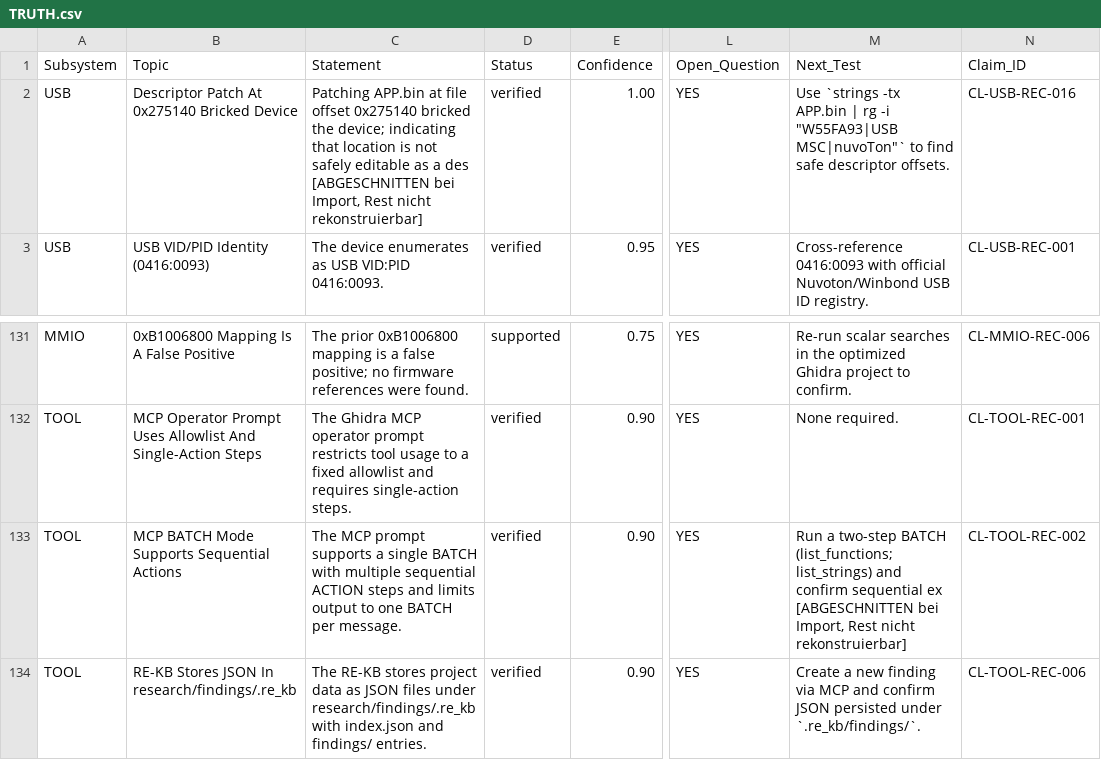
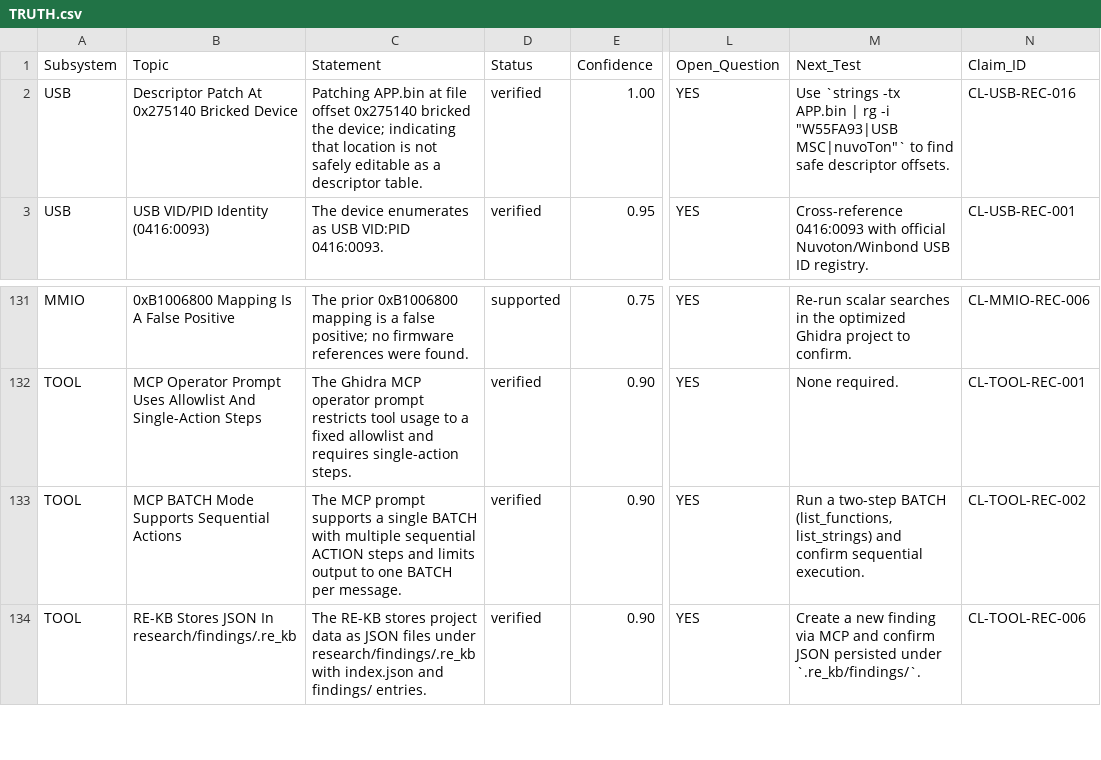
Before and after one commit to mad-sol-dev/zk-inkjet-printer, a CSV file: research/TRUTH.csv, drawn as a sheet; only a part is shown, gaps mark what is left out; the diff covers the shown part only; the diff names each change by its address in the sheet, - before the commit and + after, or states it on an @@ line.

Commit message:
truth: die restlichen 19 abgeschnittenen Zellen wiederhergestellt
Der vorige Commit erklaerte 19 Zellen fuer nicht rekonstruierbar. Das war
falsch, und der Fehler lag in meiner Suche, nicht in der Datenlage.

Zwei Gruende. Erstens habe ich nur docs_rebuild/ durchsucht -- die beiden
RE-KBs liegen aber unter research/findings/. Zweitens, und das war
entscheidend: die Matrix hat beim Import Kommas durch Semikolons ersetzt.
Ein Fragment aus TRUTH.csv passt deshalb nie woertlich auf seinen
Quelltext. Mit Komma-Varianten in der Suche waren sofort alle 19
auffindbar.

Ein dritter Fehler kam bei der Aufloesung dazu: die erste Fassung der
Suche hielt 17 Fragmente fuer mehrdeutig. Die zweite "Variante" war
jeweils die abgeschnittene Matrix selbst, die sich als eigene Quelle
gemeldet hat. Nach Ausschluss von CONFIDENCE_MATRIX.csv und mit einer
Rangfolge der Quellen (RECONCILED_claims_* zuerst, denn daraus wurde die
Matrix gebaut) blieb pro Fragment genau ein Volltext.

  18 Zellen aus research/docs_rebuild/reconciliation/RECONCILED_claims_*.md
   1 Zelle (CL-SOC-REC-009) aus claims/re_kb_claims_soc.md, von Hand
     uebernommen, weil die automatische Suche am Zeilenanfang scheiterte

Damit sind alle 51 urspruenglich gekappten Zellen wiederhergestellt und
kein ABGESCHNITTEN-Marker bleibt im Register. Die wiederhergestellten
Texte tragen die Kommas der Quelle, nicht die Semikolons der Matrix.

Beispiele fuer das, was zurueck ist: CL-BOOT-REC-019 waechst von 117 auf
200 Zeichen (die Liste der vermuteten Funktionsnamen war mitten im Wort
gekappt), CL-USB-REC-018 von 117 auf 175, CL-DISPLAY-REC-001 von 117 auf
175.

Lehre fuers Register, nicht nur fuer diesen Fall: ein Negativbefund aus
einer Suche ist erst dann ein Fakt, wenn die Methode als tauglich belegt
ist -- Regel 6. "Nicht rekonstruierbar" war ein Negativbefund ohne
Positivkontrolle, in einem Commit, der genau diese Regel schaerfen
sollte. Eine Kontrolle waere billig gewesen: ein bekannt vorhandener
Satz, gesucht mit derselben Methode, haette den Semikolon-Tausch sofort
gezeigt.

```diff
--- a/research/TRUTH.csv
+++ b/research/TRUTH.csv
-C2 (Statement): …as a des [ABGESCHNITTEN bei Import, Rest nicht rekonstruierbar]
+C2 (Statement): …as a descriptor table.
-M133 (Next_Test): …two-step BATCH (list_functions; list_strings) and confirm sequential ex [ABGESCHNITTEN bei Import, Rest nicht rekonstruierbar]
+M133 (Next_Test): …two-step BATCH (list_functions, list_strings) and confirm sequential execution.
```
Also changed, not shown: 17 edited cells elsewhere in this file.
